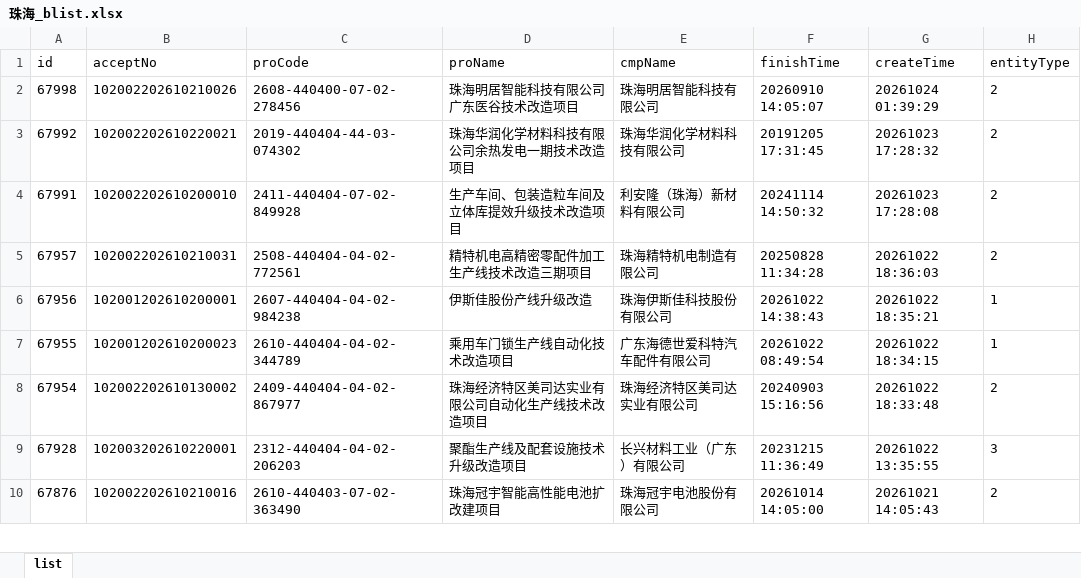
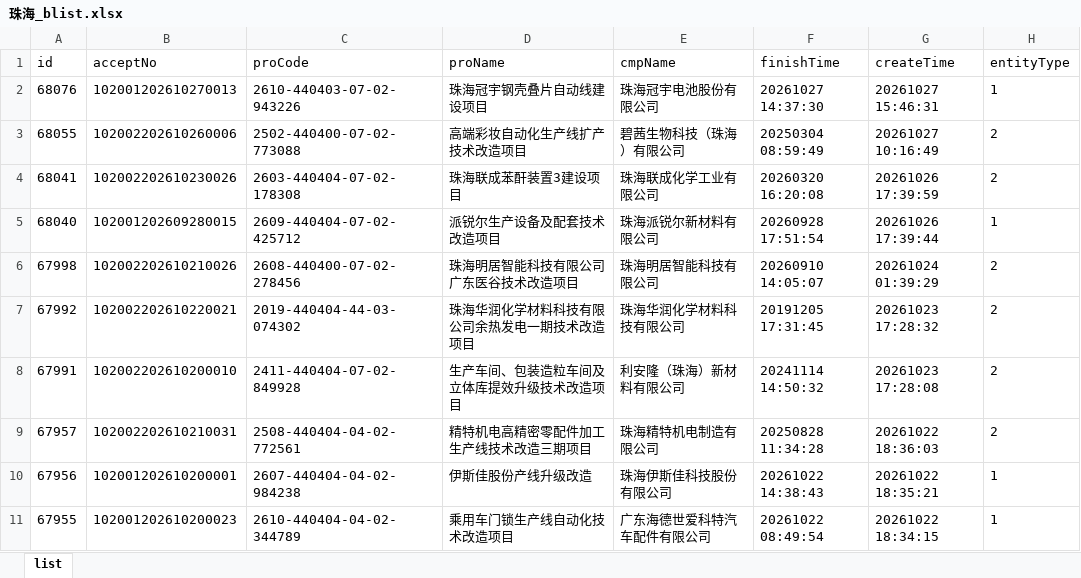
Before and after one commit to goonhope/blist, an Excel workbook: 珠海_blist.xlsx, sheet list, drawn as a sheet; only a part is shown; the shorter side is filled out with more unchanged rows; values as stored, in another font and other column widths than the file's, no borders; the diff names each change by its address in the sheet, - before the commit and + after, or states it on an @@ line.

```diff
--- a/珠海_blist.xlsx (sheet list)
+++ b/珠海_blist.xlsx (sheet list)
+row 2: 68076 | 102001202610270013 | 2610-440403-07-02-943226 | 珠海冠宇钢壳叠片自动线建设项目 | 珠海冠宇电池股份有限公司 | 20261027 14:37:30 | 20261027 15:46:31 | 1
+row 3: 68055 | 102002202610260006 | 2502-440400-07-02-773088 | 高端彩妆自动化生产线扩产技术改造项目 | 碧茜生物科技（珠海）有限公司 | 20250304 08:59:49 | 20261027 10:16:49 | 2
+row 4: 68041 | 102002202610230026 | 2603-440404-07-02-178308 | 珠海联成苯酐装置3建设项目 | 珠海联成化学工业有限公司 | 20260320 16:20:08 | 20261026 17:39:59 | 2
+row 5: 68040 | 102001202609280015 | 2609-440404-07-02-425712 | 派锐尔生产设备及配套技术改造项目 | 珠海派锐尔新材料有限公司 | 20260928 17:51:54 | 20261026 17:39:44 | 1
```
Also changed, not shown: 1 other file.
